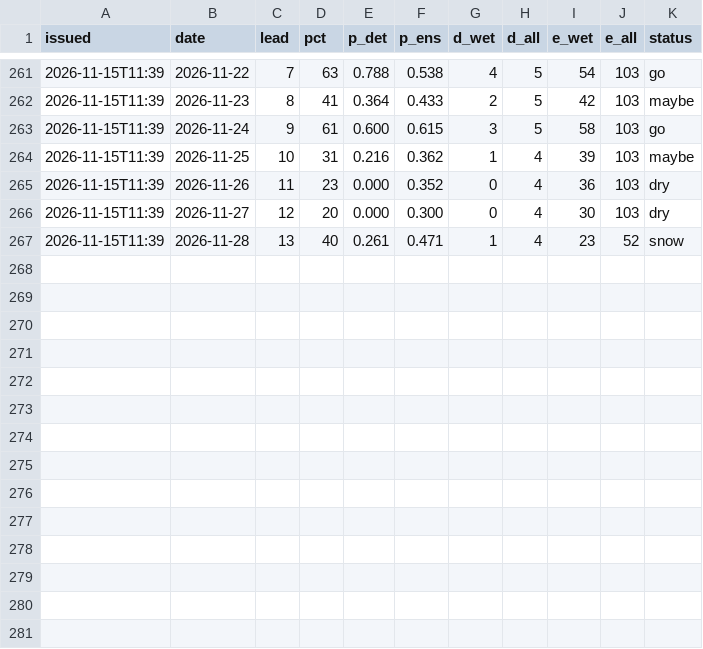
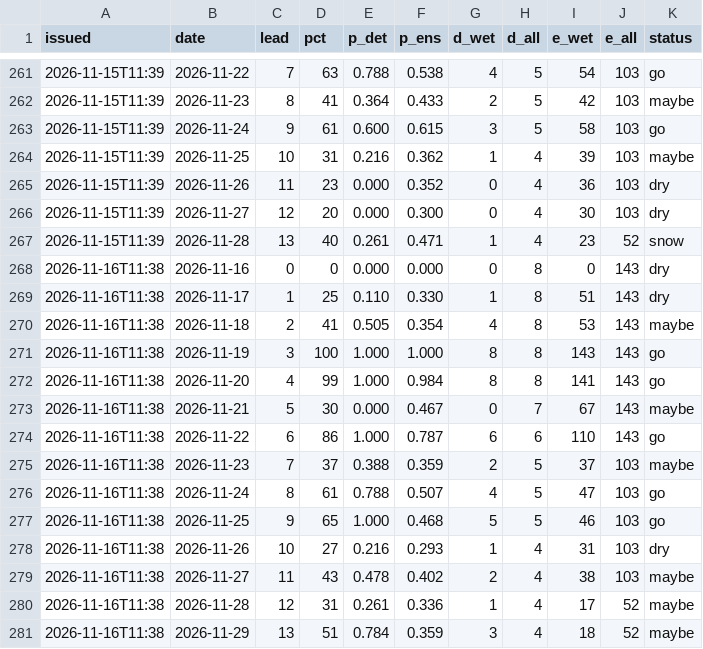
Before and after one commit to kilfaaa/drift, a CSV file: data/forecast_log_krasnaya.csv, drawn as a sheet; only a part is shown, gaps mark what is left out.

```diff
--- a/data/forecast_log_krasnaya.csv
+++ b/data/forecast_log_krasnaya.csv
@@ -267 +267,15 @@ issued,date,lead,pct,p_det,p_ens,d_wet,d_all,e_wet,e_all,status
 2026-11-15T11:39,2026-11-28,13,40,0.261,0.471,1,4,23,52,snow
+2026-11-16T11:38,2026-11-16,0,0,0.000,0.000,0,8,0,143,dry
+2026-11-16T11:38,2026-11-17,1,25,0.110,0.330,1,8,51,143,dry
+2026-11-16T11:38,2026-11-18,2,41,0.505,0.354,4,8,53,143,maybe
+2026-11-16T11:38,2026-11-19,3,100,1.000,1.000,8,8,143,143,go
+2026-11-16T11:38,2026-11-20,4,99,1.000,0.984,8,8,141,143,go
+2026-11-16T11:38,2026-11-21,5,30,0.000,0.467,0,7,67,143,maybe
+2026-11-16T11:38,2026-11-22,6,86,1.000,0.787,6,6,110,143,go
+2026-11-16T11:38,2026-11-23,7,37,0.388,0.359,2,5,37,103,maybe
+2026-11-16T11:38,2026-11-24,8,61,0.788,0.507,4,5,47,103,go
+2026-11-16T11:38,2026-11-25,9,65,1.000,0.468,5,5,46,103,go
+2026-11-16T11:38,2026-11-26,10,27,0.216,0.293,1,4,31,103,dry
+2026-11-16T11:38,2026-11-27,11,43,0.478,0.402,2,4,38,103,maybe
+2026-11-16T11:38,2026-11-28,12,31,0.261,0.336,1,4,17,52,maybe
+2026-11-16T11:38,2026-11-29,13,51,0.784,0.359,3,4,18,52,maybe
```
Also changed, not shown: data/forecast_log.csv, data/forecast_log_mega.csv, 7 other files.
